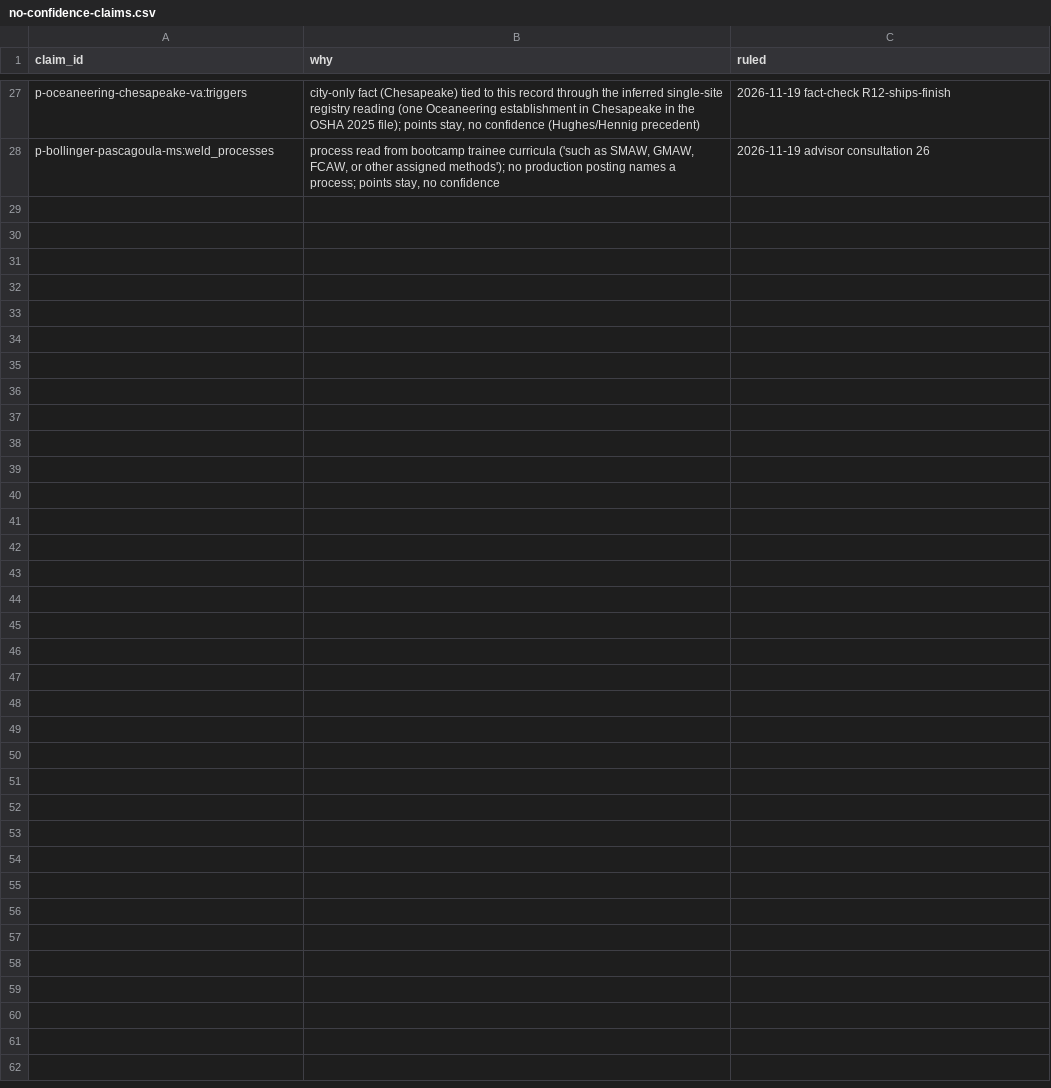
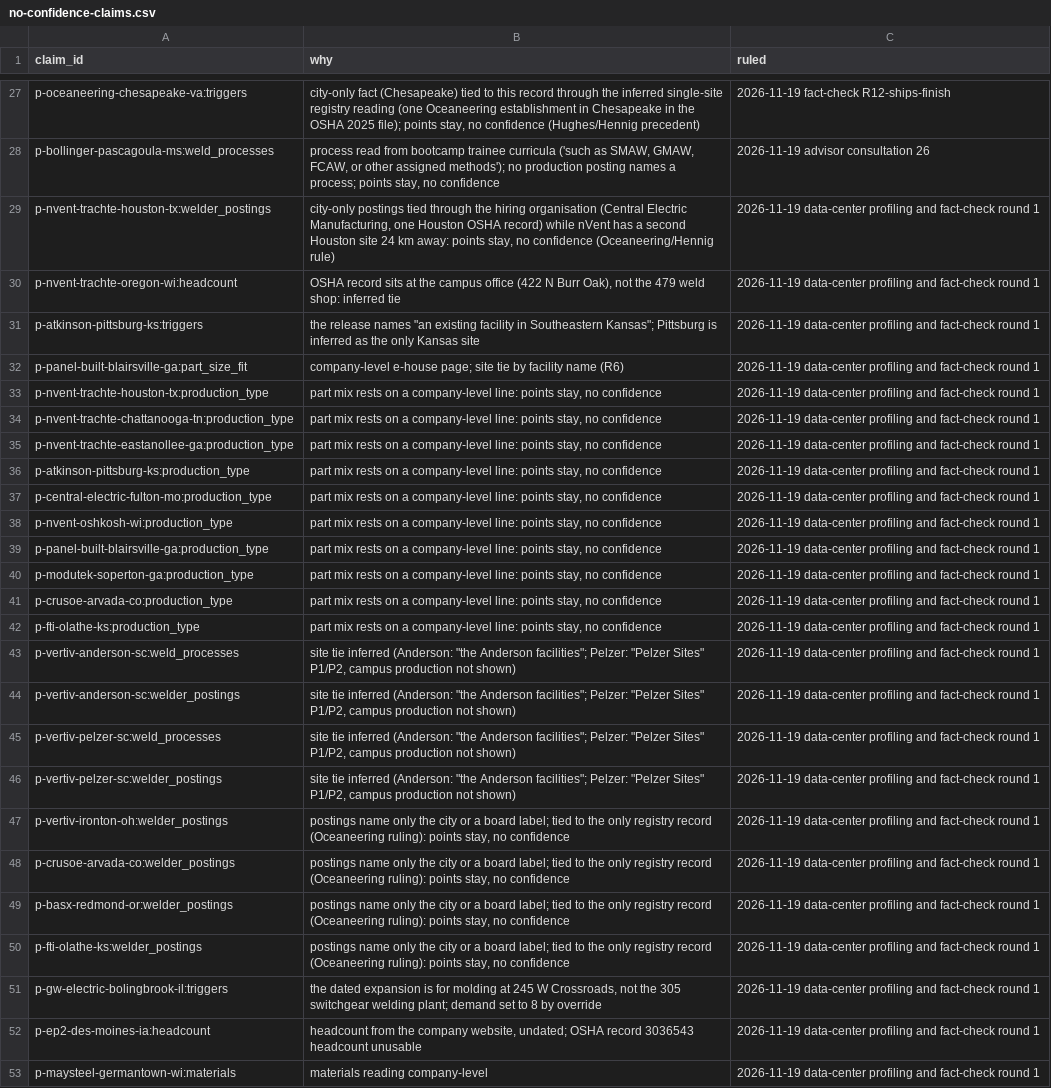
Before and after one commit to logosinnovation/weld, a CSV file: ledger/audit/no-confidence-claims.csv, drawn as a sheet; only a part is shown, gaps mark what is left out.

```diff
--- a/ledger/audit/no-confidence-claims.csv
+++ b/ledger/audit/no-confidence-claims.csv
@@ -28 +28,26 @@ p-oceaneering-chesapeake-va:triggers,"city-only fact (Chesapeake) tied to this r
 p-bollinger-pascagoula-ms:weld_processes,"process read from bootcamp trainee curricula ('such as SMAW, GMAW, FCAW, or other assigned methods'); no production posting names a process; points stay, no confidence",2026-11-19 advisor consultation 26
+p-nvent-trachte-houston-tx:welder_postings,"city-only postings tied through the hiring organisation (Central Electric Manufacturing, one Houston OSHA record) while nVent has a second Houston site 24 km away: points stay, no confidence (Oceaneering/Hennig rule)",2026-11-19 data-center profiling and fact-check round 1
+p-nvent-trachte-oregon-wi:headcount,"OSHA record sits at the campus office (422 N Burr Oak), not the 479 weld shop: inferred tie",2026-11-19 data-center profiling and fact-check round 1
+p-atkinson-pittsburg-ks:triggers,"the release names ""an existing facility in Southeastern Kansas""; Pittsburg is inferred as the only Kansas site",2026-11-19 data-center profiling and fact-check round 1
+p-panel-built-blairsville-ga:part_size_fit,company-level e-house page; site tie by facility name (R6),2026-11-19 data-center profiling and fact-check round 1
+p-nvent-trachte-houston-tx:production_type,"part mix rests on a company-level line: points stay, no confidence",2026-11-19 data-center profiling and fact-check round 1
+p-nvent-trachte-chattanooga-tn:production_type,"part mix rests on a company-level line: points stay, no confidence",2026-11-19 data-center profiling and fact-check round 1
+p-nvent-trachte-eastanollee-ga:production_type,"part mix rests on a company-level line: points stay, no confidence",2026-11-19 data-center profiling and fact-check round 1
+p-atkinson-pittsburg-ks:production_type,"part mix rests on a company-level line: points stay, no confidence",2026-11-19 data-center profiling and fact-check round 1
+p-central-electric-fulton-mo:production_type,"part mix rests on a company-level line: points stay, no confidence",2026-11-19 data-center profiling and fact-check round 1
+p-nvent-oshkosh-wi:production_type,"part mix rests on a company-level line: points stay, no confidence",2026-11-19 data-center profiling and fact-check round 1
+p-panel-built-blairsville-ga:production_type,"part mix rests on a company-level line: points stay, no confidence",2026-11-19 data-center profiling and fact-check round 1
+p-modutek-soperton-ga:production_type,"part mix rests on a company-level line: points stay, no confidence",2026-11-19 data-center profiling and fact-check round 1
+p-crusoe-arvada-co:production_type,"part mix rests on a company-level line: points stay, no confidence",2026-11-19 data-center profiling and fact-check round 1
+p-fti-olathe-ks:production_type,"part mix rests on a company-level line: points stay, no confidence",2026-11-19 data-center profiling and fact-check round 1
+p-vertiv-anderson-sc:weld_processes,"site tie inferred (Anderson: ""the Anderson facilities""; Pelzer: ""Pelzer Sites"" P1/P2, campus production not shown)",2026-11-19 data-center profiling and fact-check round 1
+p-vertiv-anderson-sc:welder_postings,"site tie inferred (Anderson: ""the Anderson facilities""; Pelzer: ""Pelzer Sites"" P1/P2, campus production not shown)",2026-11-19 data-center profiling and fact-check round 1
+p-vertiv-pelzer-sc:weld_processes,"site tie inferred (Anderson: ""the Anderson facilities""; Pelzer: ""Pelzer Sites"" P1/P2, campus production not shown)",2026-11-19 data-center profiling and fact-check round 1
+p-vertiv-pelzer-sc:welder_postings,"site tie inferred (Anderson: ""the Anderson facilities""; Pelzer: ""Pelzer Sites"" P1/P2, campus production not shown)",2026-11-19 data-center profiling and fact-check round 1
+p-vertiv-ironton-oh:welder_postings,"postings name only the city or a board label; tied to the only registry record (Oceaneering ruling): points stay, no confidence",2026-11-19 data-center profiling and fact-check round 1
+p-crusoe-arvada-co:welder_postings,"postings name only the city or a board label; tied to the only registry record (Oceaneering ruling): points stay, no confidence",2026-11-19 data-center profiling and fact-check round 1
+p-basx-redmond-or:welder_postings,"postings name only the city or a board label; tied to the only registry record (Oceaneering ruling): points stay, no confidence",2026-11-19 data-center profiling and fact-check round 1
+p-fti-olathe-ks:welder_postings,"postings name only the city or a board label; tied to the only registry record (Oceaneering ruling): points stay, no confidence",2026-11-19 data-center profiling and fact-check round 1
+p-gw-electric-bolingbrook-il:triggers,"the dated expansion is for molding at 245 W Crossroads, not the 305 switchgear welding plant; demand set to 8 by override",2026-11-19 data-center profiling and fact-check round 1
+p-ep2-des-moines-ia:headcount,"headcount from the company website, undated; OSHA record 3036543 headcount unusable",2026-11-19 data-center profiling and fact-check round 1
+p-maysteel-germantown-wi:materials,materials reading company-level,2026-11-19 data-center profiling and fact-check round 1
```
Also changed, not shown: 16 other files.
